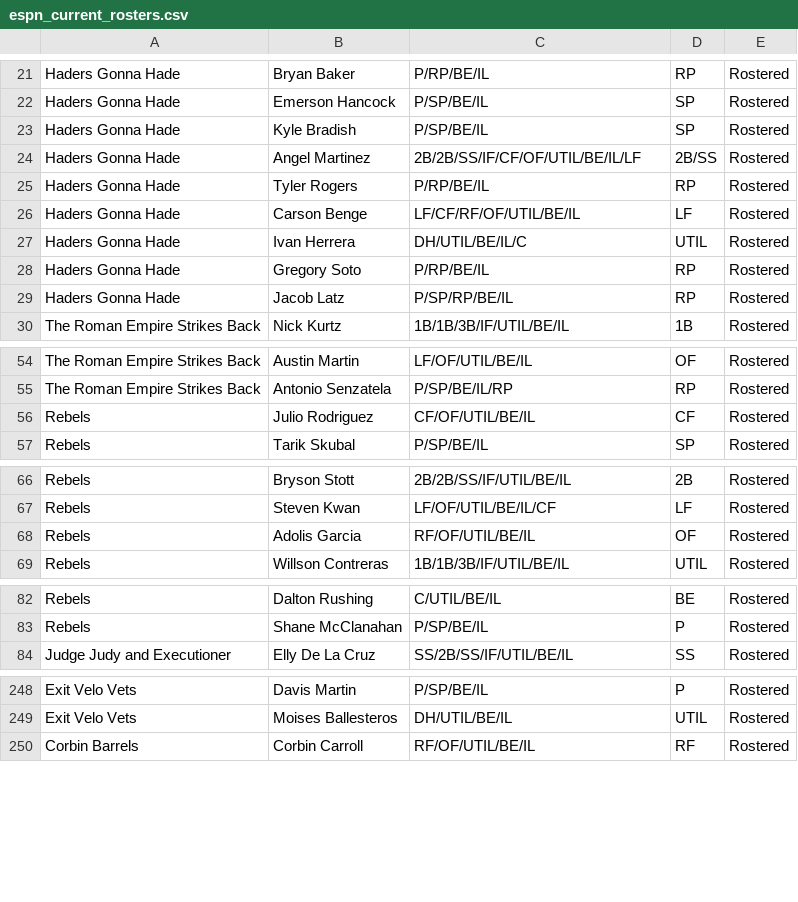
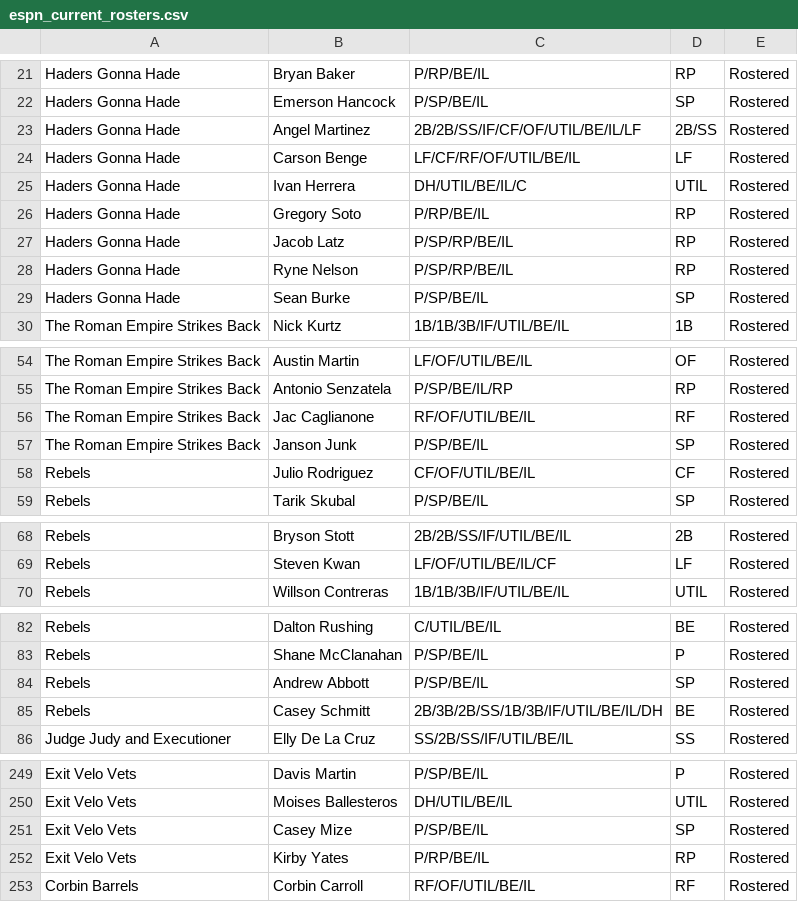
Before and after one commit to Arias29/fantasy-baseball-command-center, a CSV file: espn_current_rosters.csv, drawn as a sheet; only a part is shown, gaps mark what is left out; removed rows and columns are numbered as before the commit, all else as after; the diff covers the shown part only; the diff names each change by its address in the sheet, - before the commit and + after, or states it on an @@ line.

```diff
--- a/espn_current_rosters.csv
+++ b/espn_current_rosters.csv
-row 23: Haders Gonna Hade | Kyle Bradish | P/SP/BE/IL | SP | Rostered
-row 25: Haders Gonna Hade | Tyler Rogers | P/RP/BE/IL | RP | Rostered
+row 28: Haders Gonna Hade | Ryne Nelson | P/SP/RP/BE/IL | RP | Rostered
+row 29: Haders Gonna Hade | Sean Burke | P/SP/BE/IL | SP | Rostered
+row 56: The Roman Empire Strikes Back | Jac Caglianone | RF/OF/UTIL/BE/IL | RF | Rostered
+row 57: The Roman Empire Strikes Back | Janson Junk | P/SP/BE/IL | SP | Rostered
-row 68: Rebels | Adolis Garcia | RF/OF/UTIL/BE/IL | OF | Rostered
+row 84: Rebels | Andrew Abbott | P/SP/BE/IL | SP | Rostered
+row 85: Rebels | Casey Schmitt | 2B/3B/2B/SS/1B/3B/IF/UTIL/BE/IL/DH | BE | Rostered
+row 251: Exit Velo Vets | Casey Mize | P/SP/BE/IL | SP | Rostered
+row 252: Exit Velo Vets | Kirby Yates | P/RP/BE/IL | RP | Rostered
```
Also changed, not shown: 2 added rows and 3 removed rows elsewhere in this file, espn_free_agents.csv, 2 other files.
